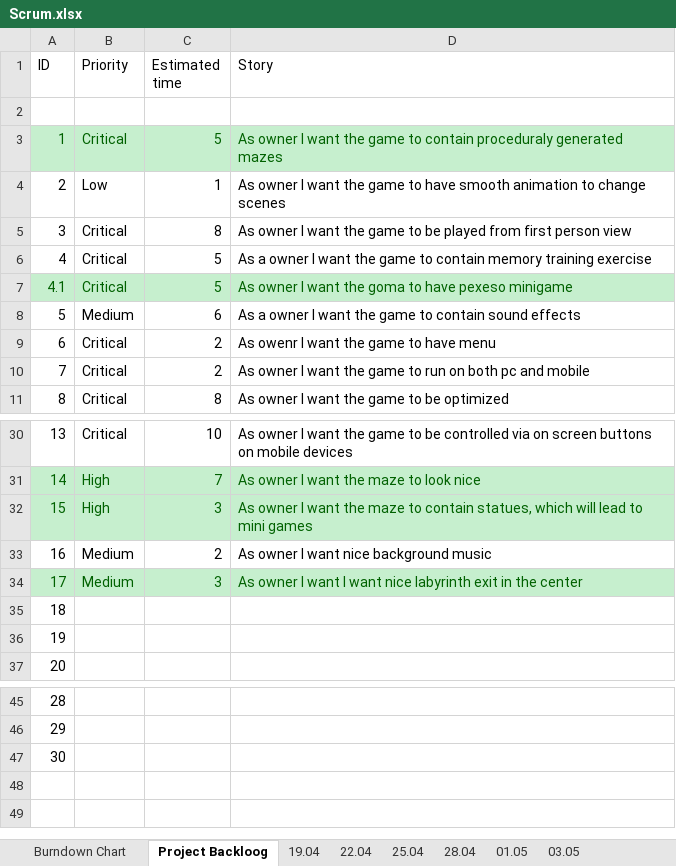
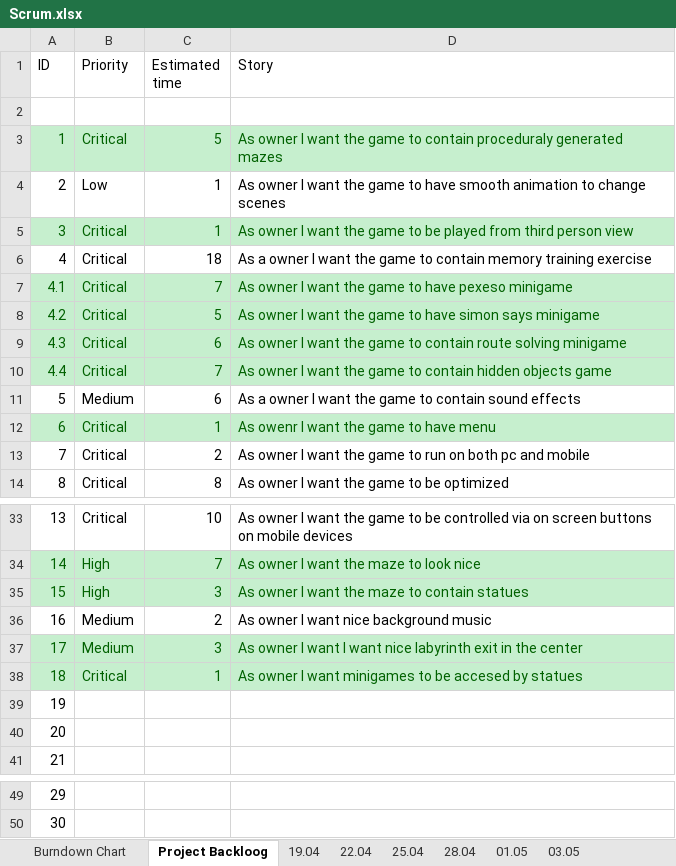
Before and after one commit to mareklowy/BrainPath-unity, an Excel workbook: Documentation/Scrum/Scrum.xlsx, sheet Project Backloog, drawn as a sheet; only a part is shown, gaps mark what is left out; values as stored, in another font and other column widths than the file's, no borders; removed rows and columns are numbered as before the commit, all else as after; the diff names each change by its address in the sheet, - before the commit and + after, or states it on an @@ line.

```diff
--- a/Documentation/Scrum/Scrum.xlsx (sheet Project Backloog)
+++ b/Documentation/Scrum/Scrum.xlsx (sheet Project Backloog)
@@ A5:D5 fill: none → #C6EFCE, text colour: black → #006100 @@
-C5 (Estimated time): 8
+C5 (Estimated time): 1
-D5 (Story): …played from first person view
+D5 (Story): …played from third person view
-C6 (Estimated time): 5
+C6 (Estimated time): 18
+row 7: 4.1 | Critical | 7 | As owner I want the game to have pexeso minigame
@@ column A (ID) renumbered between rows 8 and 50 @@
-D8 (Story): …want the goma to have pexeso minigame
+D8 (Story): …want the game to have simon says minigame
+row 9: 4.3 | Critical | 6 | As owner I want the game to contain route solving minigame
+row 10: 4.4 | Critical | 7 | As owner I want the game to contain hidden objects game
@@ A12:D12 fill: none → #C6EFCE, text colour: black → #006100 @@
-C12 (Estimated time): 2
+C12 (Estimated time): 1
-D35 (Story): …to contain statues, which will lead to mini games
+D35 (Story): …to contain statues
+row 38: 18 | Critical | 1 | As owner I want minigames to be accesed by statues
-row 47: 30
```
Also changed, not shown: sheet 28.04, sheet Burndown Chart, sheet 25.04, formulas that keep their value, charts or pictures, 2 other files.
